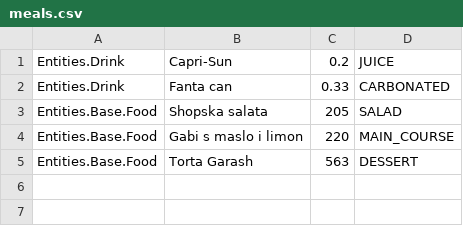
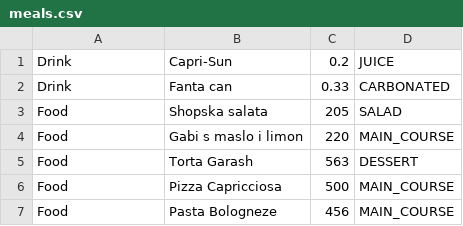
Before and after one commit to fanjabi/restauran, a CSV file: meals.csv, drawn as a sheet.

Commit message:
add addFood method update class name references

```diff
--- a/meals.csv
+++ b/meals.csv
@@ -1,5 +1,7 @@
-Entities.Drink,Capri-Sun,0.2,JUICE
-Entities.Drink,Fanta can,0.33,CARBONATED
-Entities.Base.Food,Shopska salata,205,SALAD
-Entities.Base.Food,Gabi s maslo i limon,220,MAIN_COURSE
-Entities.Base.Food,Torta Garash,563,DESSERT
+Drink,Capri-Sun,0.2,JUICE
+Drink,Fanta can,0.33,CARBONATED
+Food,Shopska salata,205,SALAD
+Food,Gabi s maslo i limon,220,MAIN_COURSE
+Food,Torta Garash,563,DESSERT
+Food,Pizza Capricciosa,500,MAIN_COURSE
+Food,Pasta Bologneze,456,MAIN_COURSE
```
Also changed, not shown: 4 other files.
